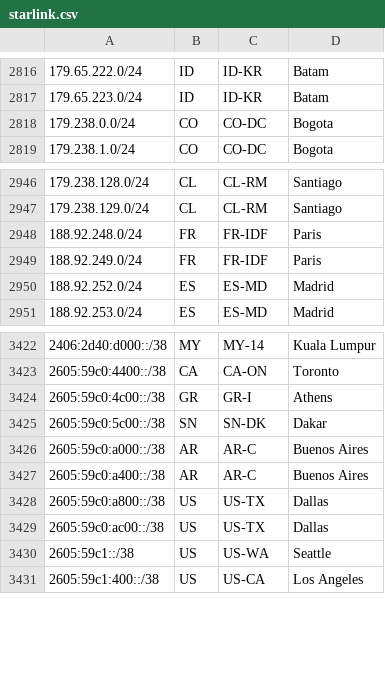
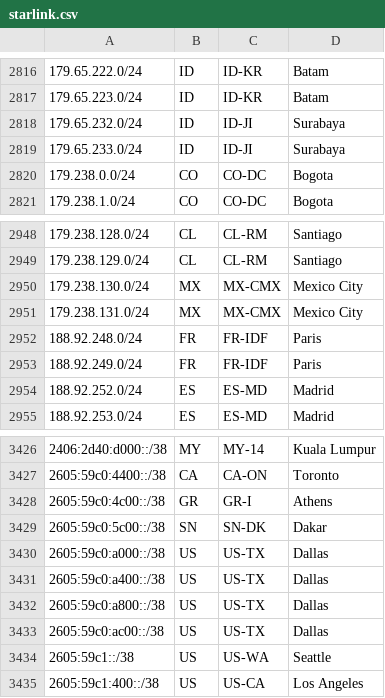
Before and after one commit to fartbagxp/aas-cidr-ranges, a CSV file: data/raw/starlink.csv, drawn as a sheet; only a part is shown, gaps mark what is left out.

```diff
--- a/data/raw/starlink.csv
+++ b/data/raw/starlink.csv
@@ -2817,2 +2817,4 @@
 179.65.223.0/24,ID,ID-KR,Batam,
+179.65.232.0/24,ID,ID-JI,Surabaya,
+179.65.233.0/24,ID,ID-JI,Surabaya,
 179.238.0.0/24,CO,CO-DC,Bogota,
@@ -2947,2 +2949,4 @@
 179.238.129.0/24,CL,CL-RM,Santiago,
+179.238.130.0/24,MX,MX-CMX,Mexico City,
+179.238.131.0/24,MX,MX-CMX,Mexico City,
 188.92.248.0/24,FR,FR-IDF,Paris,
@@ -3425,4 +3429,4 @@
 2605:59c0:5c00::/38,SN,SN-DK,Dakar,
-2605:59c0:a000::/38,AR,AR-C,Buenos Aires,
-2605:59c0:a400::/38,AR,AR-C,Buenos Aires,
+2605:59c0:a000::/38,US,US-TX,Dallas,
+2605:59c0:a400::/38,US,US-TX,Dallas,
 2605:59c0:a800::/38,US,US-TX,Dallas,
```
Also changed, not shown: 27 other files.
